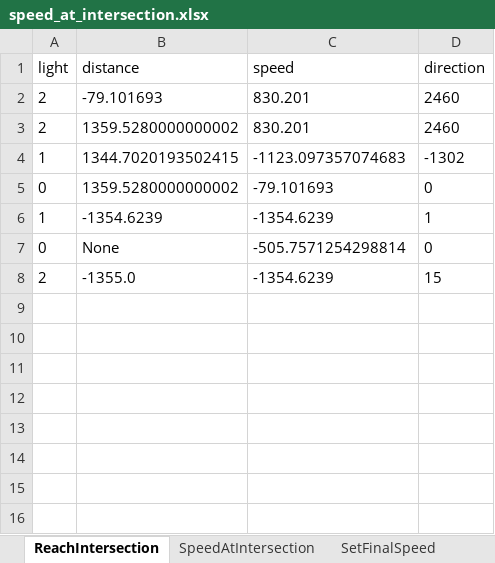
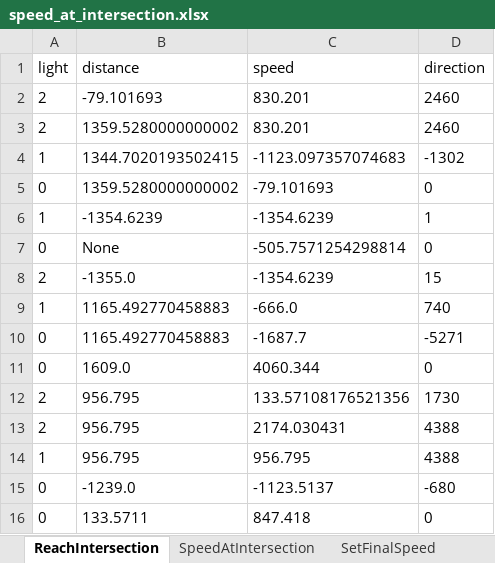
Before and after one commit to jawadsrour20/APC_backend, an Excel workbook: integration/speed_at_intersection.xlsx, sheet ReachIntersection, drawn as a sheet; values as stored, in another font and other column widths than the file's, no borders; the diff names each change by its address in the sheet, - before the commit and + after, or states it on an @@ line.

```diff
--- a/integration/speed_at_intersection.xlsx (sheet ReachIntersection)
+++ b/integration/speed_at_intersection.xlsx (sheet ReachIntersection)
+row 9: 1 | 1165.492770458883 | -666.0 | 740
+row 10: 0 | 1165.492770458883 | -1687.7 | -5271
+row 11: 0 | 1609.0 | 4060.344 | 0
+row 12: 2 | 956.795 | 133.57108176521356 | 1730
+row 13: 2 | 956.795 | 2174.030431 | 4388
+row 14: 1 | 956.795 | 956.795 | 4388
+row 15: 0 | -1239.0 | -1123.5137 | -680
+row 16: 0 | 133.5711 | 847.418 | 0
```
Also changed, not shown: sheet SpeedAtIntersection, sheet SetFinalSpeed, 3 other files.
